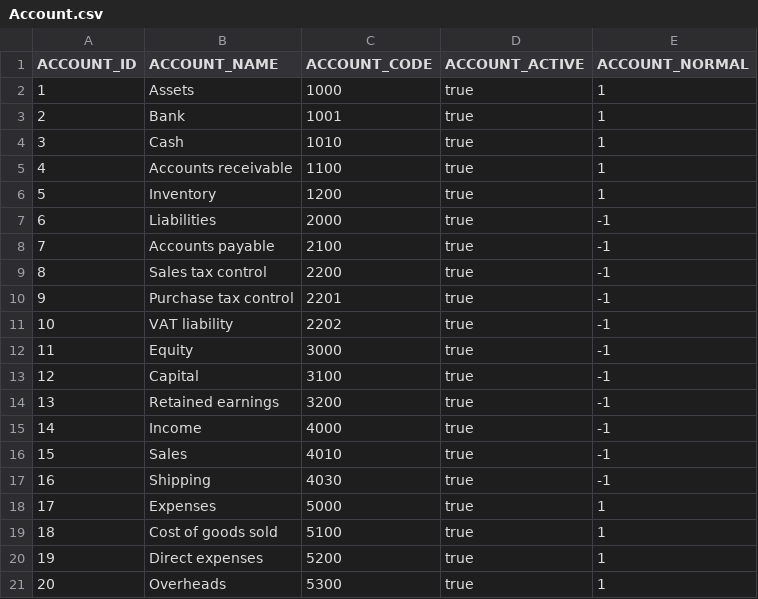
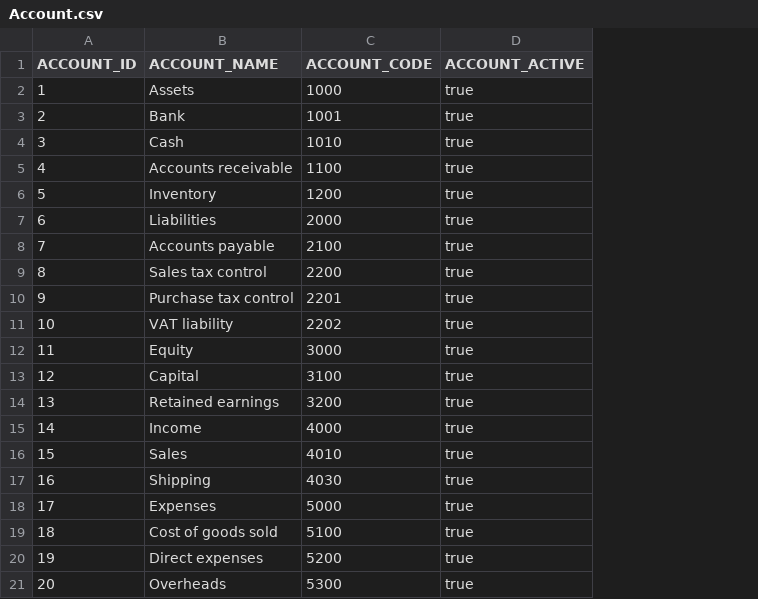
Before and after one commit to codbex/codbex-accounts, a CSV file: codbex-accounts-data/Account.csv, drawn as a sheet; the diff names each change by its address in the sheet, - before the commit and + after, or states it on an @@ line.

Commit message:
fix, update: fixed journalEntryDirection table with csv and removed Normal property on Account

```diff
--- a/codbex-accounts-data/Account.csv
+++ b/codbex-accounts-data/Account.csv
-column E (ACCOUNT_NORMAL), rows 2-21: 1 | 1 | 1 | 1 | 1 | -1 | -1 | -1 | -1 | -1 | -1 | -1 | -1 | -1 | -1 | -1 | 1 | 1 | 1 | 1
```
Also changed, not shown: 4 other files.
